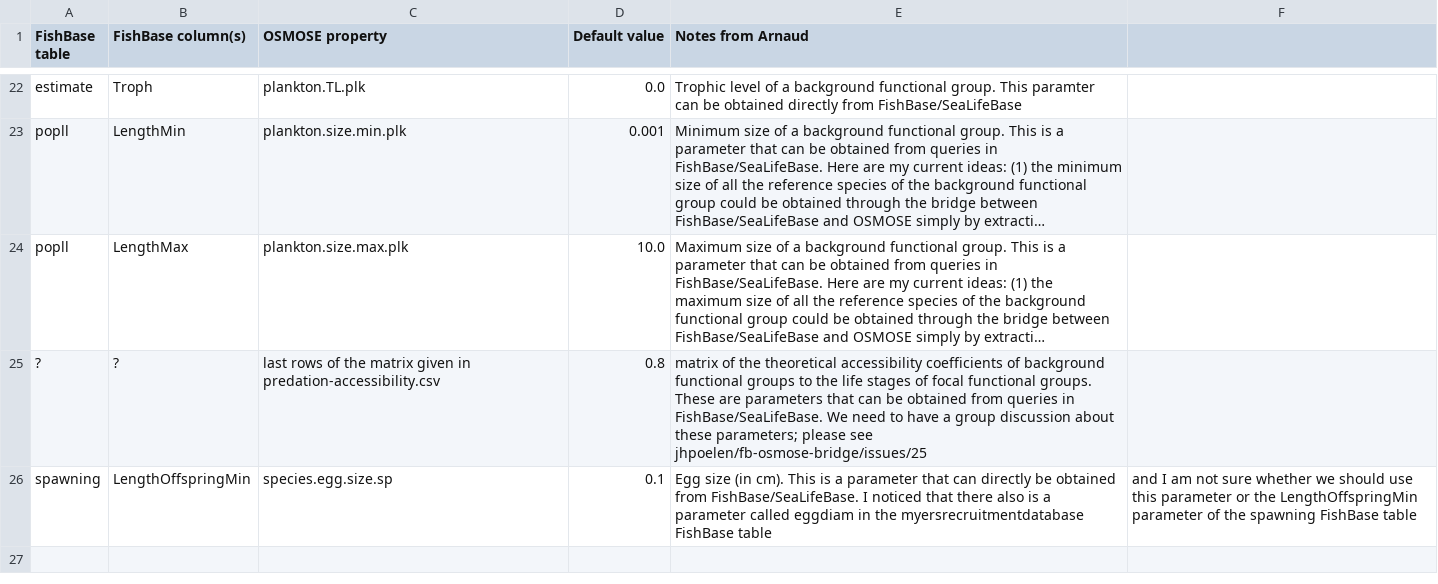
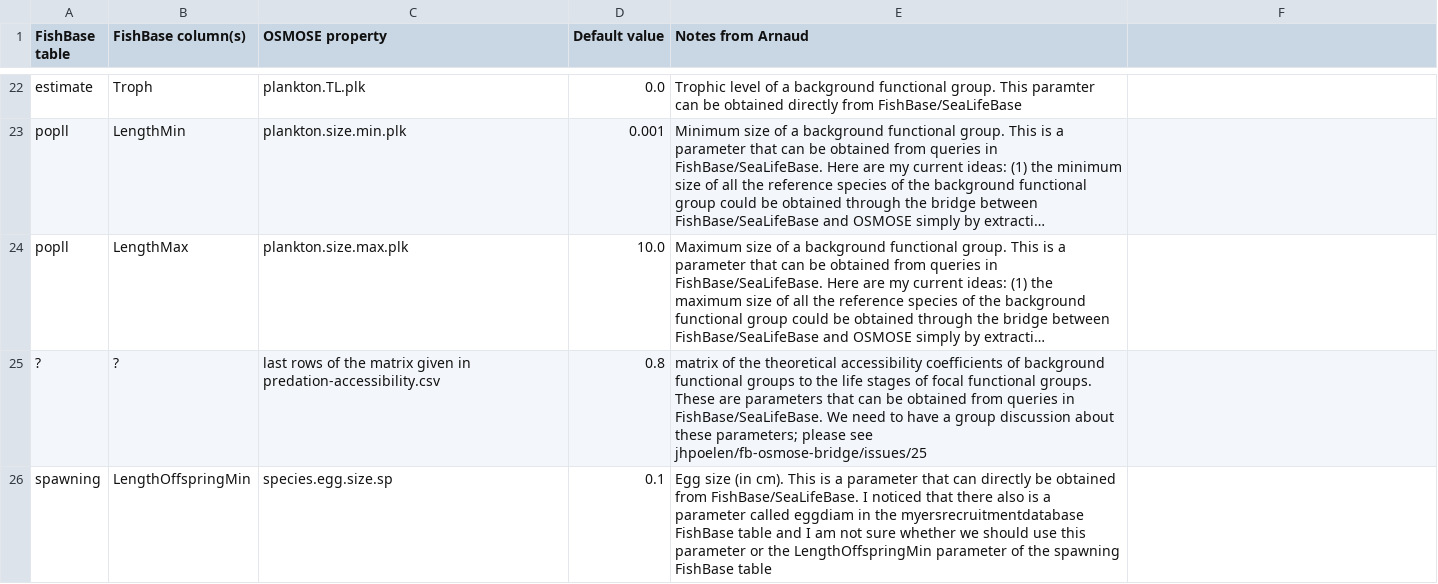
Before and after one commit to osmose-model/osmose-web-api, a CSV file: src/main/resources/com/github/jhpoelen/fbob/fishbase-mapping.csv, drawn as a sheet; only a part is shown, gaps mark what is left out; long unchanged cells end in …; the diff names each change by its address in the sheet, - before the commit and + after, or states it on an @@ line.

Commit message:
Update fishbase-mapping.csv

```diff
--- a/src/main/resources/com/github/jhpoelen/fbob/fishbase-mapping.csv
+++ b/src/main/resources/com/github/jhpoelen/fbob/fishbase-mapping.csv
-E26 (Notes from Arnaud): …FishBase table
+E26 (Notes from Arnaud): …FishBase table and I am not sure whether we should use this parameter or the LengthOffspringMin parameter of the spawning FishBase table
-F26: and I am not sure whether we should use this parameter or the LengthOffspringMin parameter of the spawning FishBase table
+F26: (empty)
```
